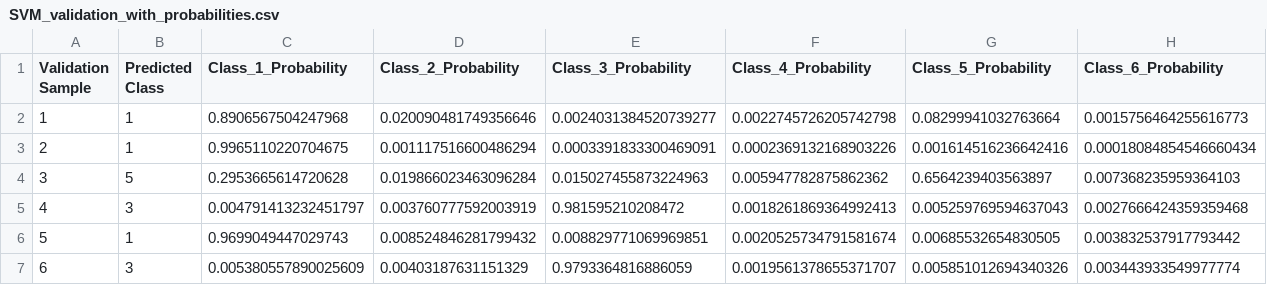
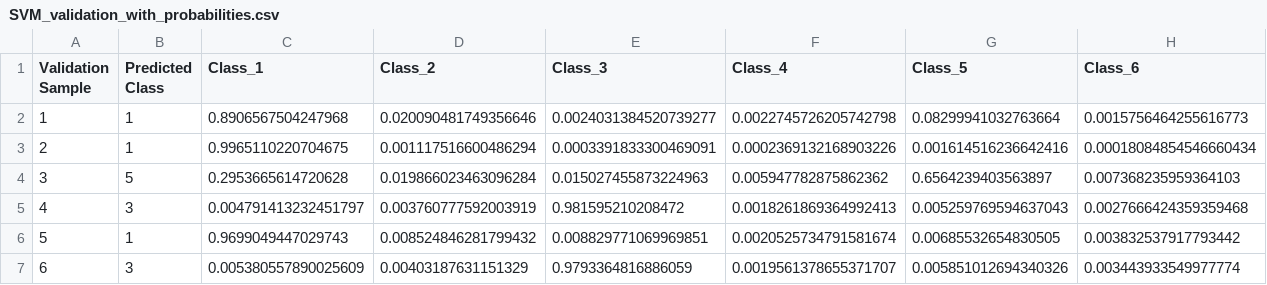
Before and after one commit to dshirya/Supervised-ML-tool, a CSV file: outputs/SVM/validation/SVM_validation_with_probabilities.csv, drawn as a sheet.

```diff
--- a/outputs/SVM/validation/SVM_validation_with_probabilities.csv
+++ b/outputs/SVM/validation/SVM_validation_with_probabilities.csv
@@ -1,2 +1,2 @@
-Validation Sample,Predicted Class,Class_1_Probability,Class_2_Probability,Class_3_Probability,Class_4_Probability,Class_5_Probability,Class_6_Probability
+Validation Sample,Predicted Class,Class_1,Class_2,Class_3,Class_4,Class_5,Class_6
 1,1,0.8906567504247968,0.020090481749356646,0.0024031384520739277,0.0022745726205742798,0.08299941032763664,0.0015756464255616773
```
Also changed, not shown: outputs/PLS_DA/training/PLS_DA_feature_importance.csv, outputs/XGBoost/validation/XGBoost_validation_with_probabilities.csv, 12 other files.
